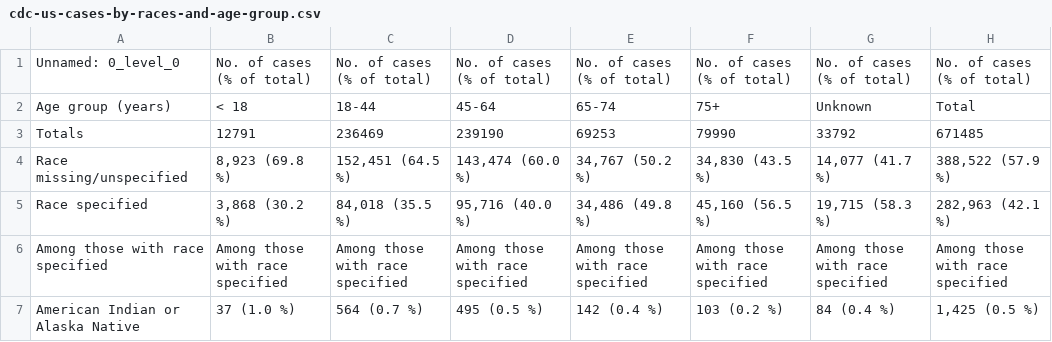
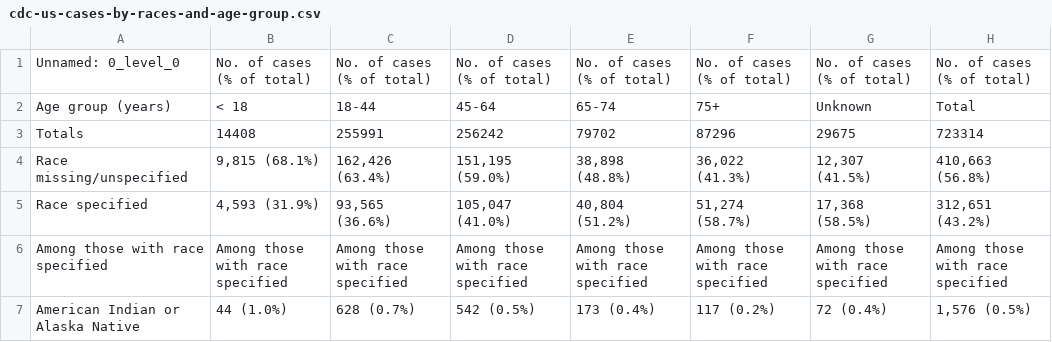
Before and after one commit to alext234/coronavirus-stats, a CSV file: data/cdc-us-cases-by-races-and-age-group.csv, drawn as a sheet; only a part is shown; the diff covers the shown part only.

```diff
--- a/data/cdc-us-cases-by-races-and-age-group.csv
+++ b/data/cdc-us-cases-by-races-and-age-group.csv
@@ -2,6 +2,6 @@ Unnamed: 0_level_0,No. of cases (% of total),No. of cases (% of total),No. of ca
 Age group (years),< 18,18-44,45-64,65-74,75+,Unknown,Total
-Totals,12791,236469,239190,69253,79990,33792,671485
-Race missing/unspecified,"8,923 (69.8 %)","152,451 (64.5 %)","143,474 (60.0 %)","34,767 (50.2 %)","34,830 (43.5 %)","14,077 (41.7 %)","388,522 (57.9 %)"
-Race specified,"3,868 (30.2 %)","84,018 (35.5 %)","95,716 (40.0 %)","34,486 (49.8 %)","45,160 (56.5 %)","19,715 (58.3 %)","282,963 (42.1 %)"
+Totals,14408,255991,256242,79702,87296,29675,723314
+Race missing/unspecified,"9,815 (68.1%)","162,426 (63.4%)","151,195 (59.0%)","38,898 (48.8%)","36,022 (41.3%)","12,307 (41.5%)","410,663 (56.8%)"
+Race specified,"4,593 (31.9%)","93,565 (36.6%)","105,047 (41.0%)","40,804 (51.2%)","51,274 (58.7%)","17,368 (58.5%)","312,651 (43.2%)"
 Among those with race specified,Among those with race specified,Among those with race specified,Among those with race specified,Among those with race specified,Among those with race specified,Among those with race specified,Among those with race specified
-American Indian or Alaska Native,37 (1.0 %),564 (0.7 %),495 (0.5 %),142 (0.4 %),103 (0.2 %),84 (0.4 %),"1,425 (0.5 %)"
+American Indian or Alaska Native,44 (1.0%),628 (0.7%),542 (0.5%),173 (0.4%),117 (0.2%),72 (0.4%),"1,576 (0.5%)"
```
Also changed, not shown: 63 edited cells elsewhere in this file, 10 other files.
